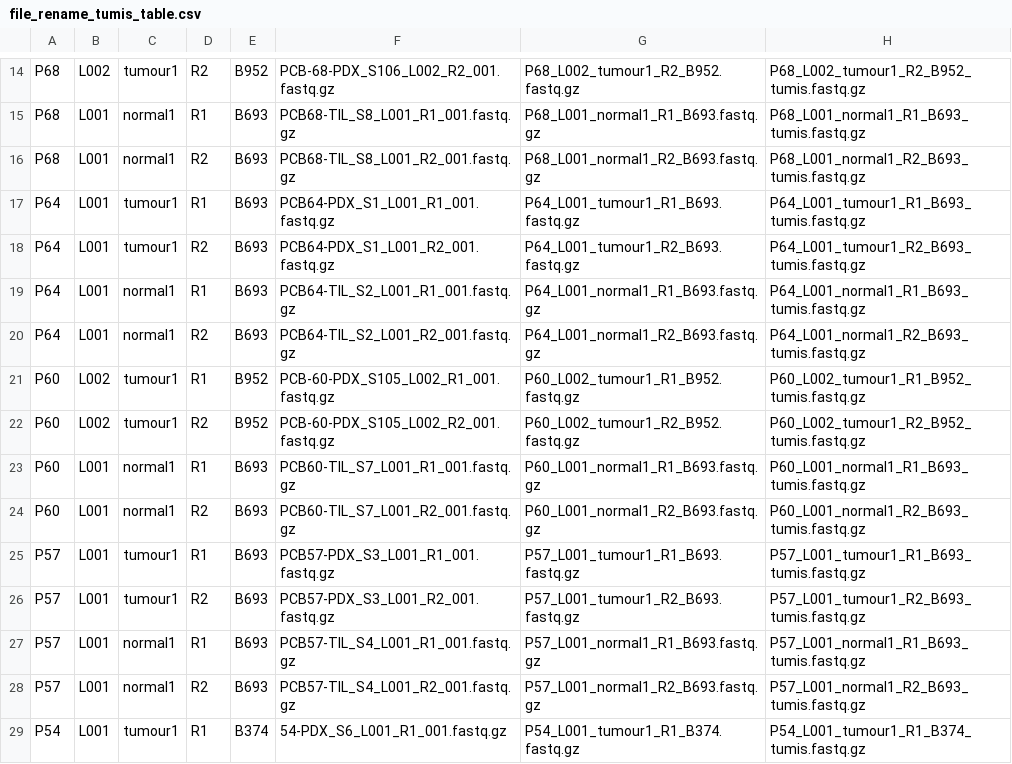
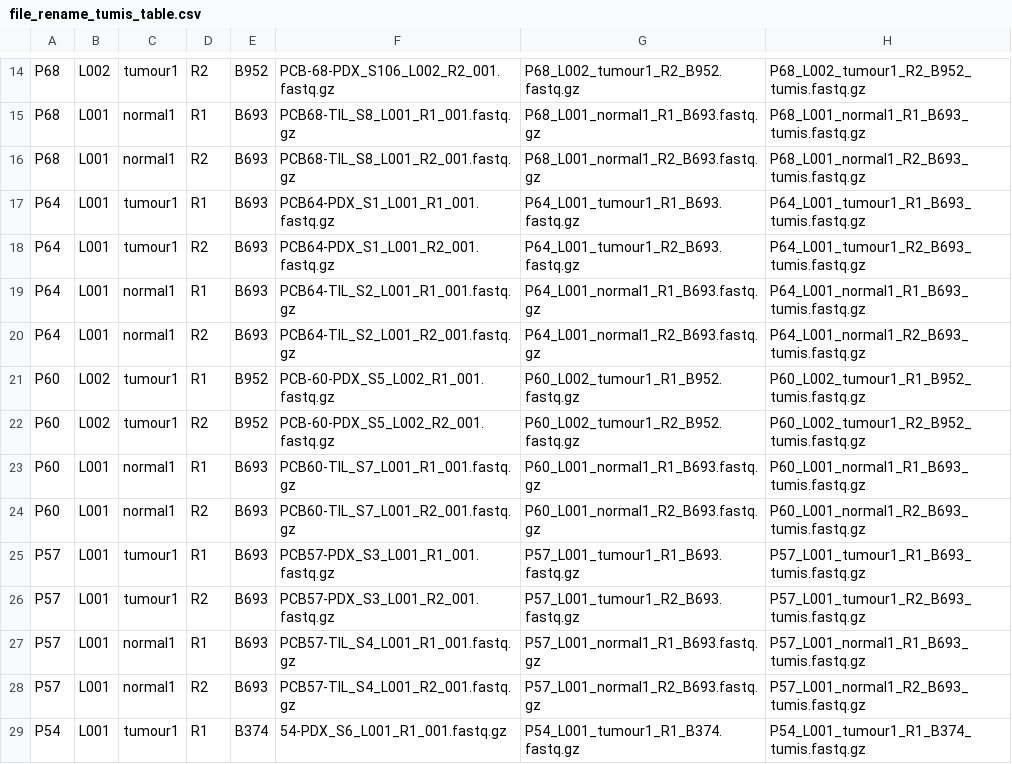
Before and after one commit to KevinYSM/MD_project, a CSV file: scripts/pipelines/exome/file_rename_tumis_table.csv, drawn as a sheet; only a part is shown, gaps mark what is left out.

Commit message:
tumi updates

```diff
--- a/scripts/pipelines/exome/file_rename_tumis_table.csv
+++ b/scripts/pipelines/exome/file_rename_tumis_table.csv
@@ -20,4 +20,4 @@ P64,L001,normal1,R1,B693,PCB64-TIL_S2_L001_R1_001.fastq.gz,P64_L001_normal1_R1_B
 P64,L001,normal1,R2,B693,PCB64-TIL_S2_L001_R2_001.fastq.gz,P64_L001_normal1_R2_B693.fastq.gz,P64_L001_normal1_R2_B693_tumis.fastq.gz
-P60,L002,tumour1,R1,B952,PCB-60-PDX_S105_L002_R1_001.fastq.gz,P60_L002_tumour1_R1_B952.fastq.gz,P60_L002_tumour1_R1_B952_tumis.fastq.gz
-P60,L002,tumour1,R2,B952,PCB-60-PDX_S105_L002_R2_001.fastq.gz,P60_L002_tumour1_R2_B952.fastq.gz,P60_L002_tumour1_R2_B952_tumis.fastq.gz
+P60,L002,tumour1,R1,B952,PCB-60-PDX_S5_L002_R1_001.fastq.gz,P60_L002_tumour1_R1_B952.fastq.gz,P60_L002_tumour1_R1_B952_tumis.fastq.gz
+P60,L002,tumour1,R2,B952,PCB-60-PDX_S5_L002_R2_001.fastq.gz,P60_L002_tumour1_R2_B952.fastq.gz,P60_L002_tumour1_R2_B952_tumis.fastq.gz
 P60,L001,normal1,R1,B693,PCB60-TIL_S7_L001_R1_001.fastq.gz,P60_L001_normal1_R1_B693.fastq.gz,P60_L001_normal1_R1_B693_tumis.fastq.gz
```
Also changed, not shown: 5 other files.
